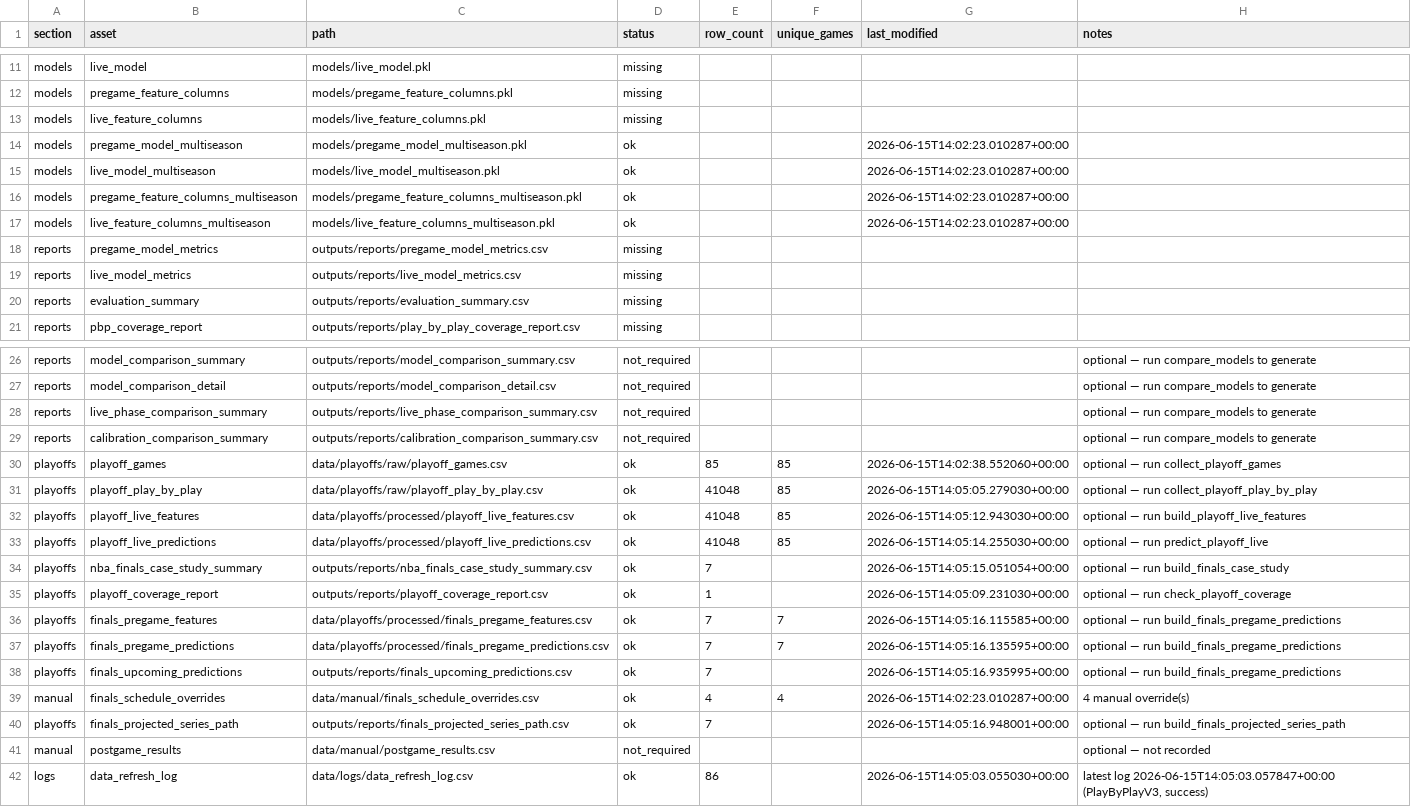
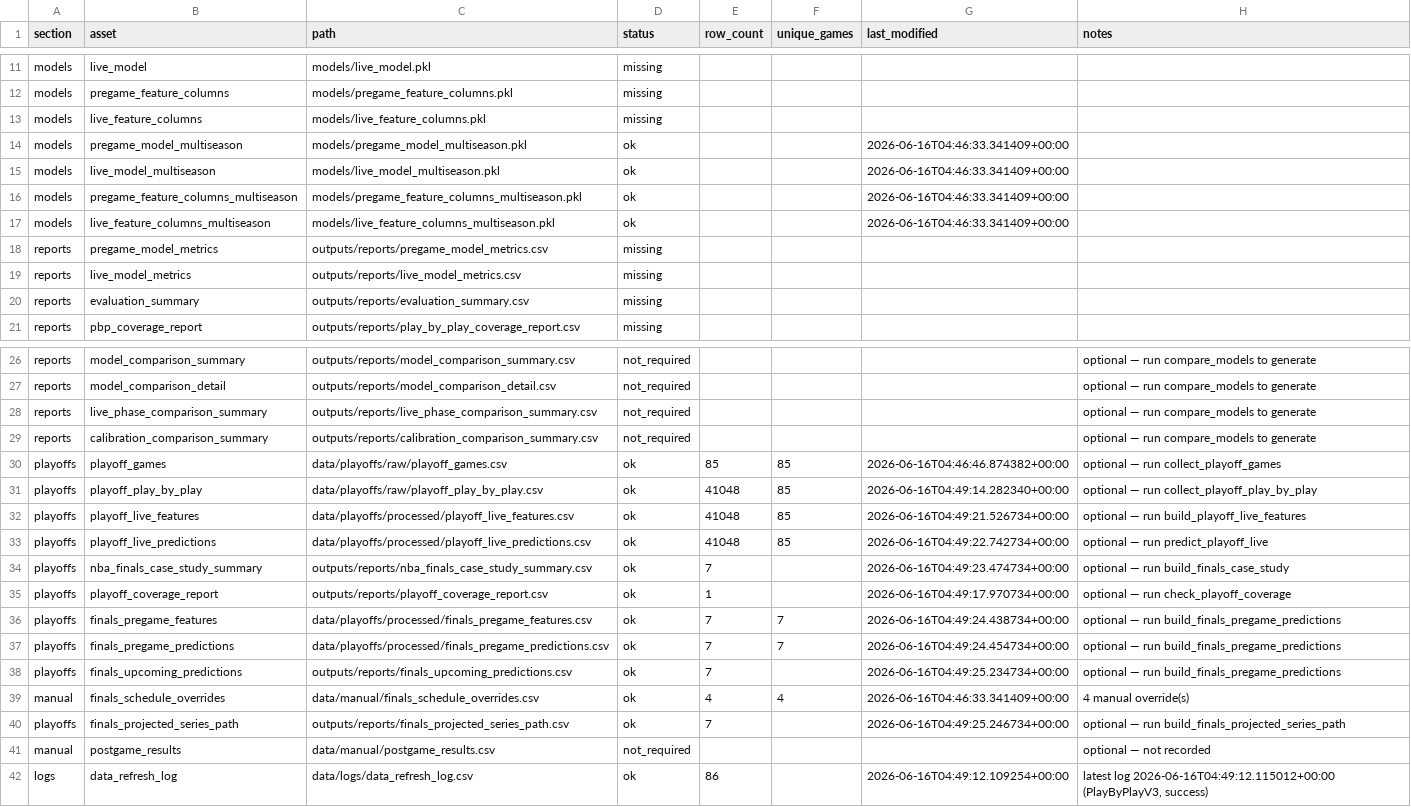
Before and after one commit to sanjay-dilip/nba-win-probability-engine, a CSV file: outputs/reports/data_freshness_summary.csv, drawn as a sheet; only a part is shown, gaps mark what is left out.

```diff
--- a/outputs/reports/data_freshness_summary.csv
+++ b/outputs/reports/data_freshness_summary.csv
@@ -13,6 +13,6 @@ models,pregame_feature_columns,models/pregame_feature_columns.pkl,missing,,,,
 models,live_feature_columns,models/live_feature_columns.pkl,missing,,,,
-models,pregame_model_multiseason,models/pregame_model_multiseason.pkl,ok,,,2026-06-15T14:02:23.010287+00:00,
-models,live_model_multiseason,models/live_model_multiseason.pkl,ok,,,2026-06-15T14:02:23.010287+00:00,
-models,pregame_feature_columns_multiseason,models/pregame_feature_columns_multiseason.pkl,ok,,,2026-06-15T14:02:23.010287+00:00,
-models,live_feature_columns_multiseason,models/live_feature_columns_multiseason.pkl,ok,,,2026-06-15T14:02:23.010287+00:00,
+models,pregame_model_multiseason,models/pregame_model_multiseason.pkl,ok,,,2026-06-16T04:46:33.341409+00:00,
+models,live_model_multiseason,models/live_model_multiseason.pkl,ok,,,2026-06-16T04:46:33.341409+00:00,
+models,pregame_feature_columns_multiseason,models/pregame_feature_columns_multiseason.pkl,ok,,,2026-06-16T04:46:33.341409+00:00,
+models,live_feature_columns_multiseason,models/live_feature_columns_multiseason.pkl,ok,,,2026-06-16T04:46:33.341409+00:00,
 reports,pregame_model_metrics,outputs/reports/pregame_model_metrics.csv,missing,,,,
@@ -29,14 +29,14 @@ reports,live_phase_comparison_summary,outputs/reports/live_phase_comparison_summ
 reports,calibration_comparison_summary,outputs/reports/calibration_comparison_summary.csv,not_required,,,,optional — run compare_models to generate
-playoffs,playoff_games,data/playoffs/raw/playoff_games.csv,ok,85,85,2026-06-15T14:02:38.552060+00:00,optional — run collect_playoff_games
-playoffs,playoff_play_by_play,data/playoffs/raw/playoff_play_by_play.csv,ok,41048,85,2026-06-15T14:05:05.279030+00:00,optional — run collect_playoff_play_by_play
-playoffs,playoff_live_features,data/playoffs/processed/playoff_live_features.csv,ok,41048,85,2026-06-15T14:05:12.943030+00:00,optional — run build_playoff_live_features
-playoffs,playoff_live_predictions,data/playoffs/processed/playoff_live_predictions.csv,ok,41048,85,2026-06-15T14:05:14.255030+00:00,optional — run predict_playoff_live
-playoffs,nba_finals_case_study_summary,outputs/reports/nba_finals_case_study_summary.csv,ok,7,,2026-06-15T14:05:15.051054+00:00,optional — run build_finals_case_study
-playoffs,playoff_coverage_report,outputs/reports/playoff_coverage_report.csv,ok,1,,2026-06-15T14:05:09.231030+00:00,optional — run check_playoff_coverage
-playoffs,finals_pregame_features,data/playoffs/processed/finals_pregame_features.csv,ok,7,7,2026-06-15T14:05:16.115585+00:00,optional — run build_finals_pregame_predictions
-playoffs,finals_pregame_predictions,data/playoffs/processed/finals_pregame_predictions.csv,ok,7,7,2026-06-15T14:05:16.135595+00:00,optional — run build_finals_pregame_predictions
-playoffs,finals_upcoming_predictions,outputs/reports/finals_upcoming_predictions.csv,ok,7,,2026-06-15T14:05:16.935995+00:00,optional — run build_finals_pregame_predictions
-manual,finals_schedule_overrides,data/manual/finals_schedule_overrides.csv,ok,4,4,2026-06-15T14:02:23.010287+00:00,4 manual override(s)
-playoffs,finals_projected_series_path,outputs/reports/finals_projected_series_path.csv,ok,7,,2026-06-15T14:05:16.948001+00:00,optional — run build_finals_projected_series_path
+playoffs,playoff_games,data/playoffs/raw/playoff_games.csv,ok,85,85,2026-06-16T04:46:46.874382+00:00,optional — run collect_playoff_games
+playoffs,playoff_play_by_play,data/playoffs/raw/playoff_play_by_play.csv,ok,41048,85,2026-06-16T04:49:14.282340+00:00,optional — run collect_playoff_play_by_play
+playoffs,playoff_live_features,data/playoffs/processed/playoff_live_features.csv,ok,41048,85,2026-06-16T04:49:21.526734+00:00,optional — run build_playoff_live_features
+playoffs,playoff_live_predictions,data/playoffs/processed/playoff_live_predictions.csv,ok,41048,85,2026-06-16T04:49:22.742734+00:00,optional — run predict_playoff_live
+playoffs,nba_finals_case_study_summary,outputs/reports/nba_finals_case_study_summary.csv,ok,7,,2026-06-16T04:49:23.474734+00:00,optional — run build_finals_case_study
+playoffs,playoff_coverage_report,outputs/reports/playoff_coverage_report.csv,ok,1,,2026-06-16T04:49:17.970734+00:00,optional — run check_playoff_coverage
+playoffs,finals_pregame_features,data/playoffs/processed/finals_pregame_features.csv,ok,7,7,2026-06-16T04:49:24.438734+00:00,optional — run build_finals_pregame_predictions
+playoffs,finals_pregame_predictions,data/playoffs/processed/finals_pregame_predictions.csv,ok,7,7,2026-06-16T04:49:24.454734+00:00,optional — run build_finals_pregame_predictions
+playoffs,finals_upcoming_predictions,outputs/reports/finals_upcoming_predictions.csv,ok,7,,2026-06-16T04:49:25.234734+00:00,optional — run build_finals_pregame_predictions
+manual,finals_schedule_overrides,data/manual/finals_schedule_overrides.csv,ok,4,4,2026-06-16T04:46:33.341409+00:00,4 manual override(s)
+playoffs,finals_projected_series_path,outputs/reports/finals_projected_series_path.csv,ok,7,,2026-06-16T04:49:25.246734+00:00,optional — run build_finals_projected_series_path
 manual,postgame_results,data/manual/postgame_results.csv,not_required,,,,optional — not recorded
-logs,data_refresh_log,data/logs/data_refresh_log.csv,ok,86,,2026-06-15T14:05:03.055030+00:00,"latest log 2026-06-15T14:05:03.057847+00:00 (PlayByPlayV3, success)"
+logs,data_refresh_log,data/logs/data_refresh_log.csv,ok,86,,2026-06-16T04:49:12.109254+00:00,"latest log 2026-06-16T04:49:12.115012+00:00 (PlayByPlayV3, success)"
```
